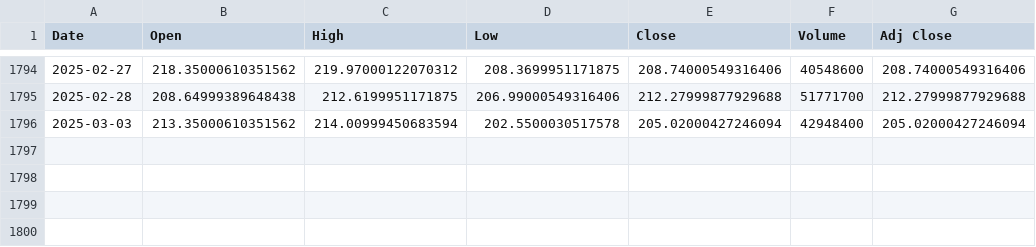
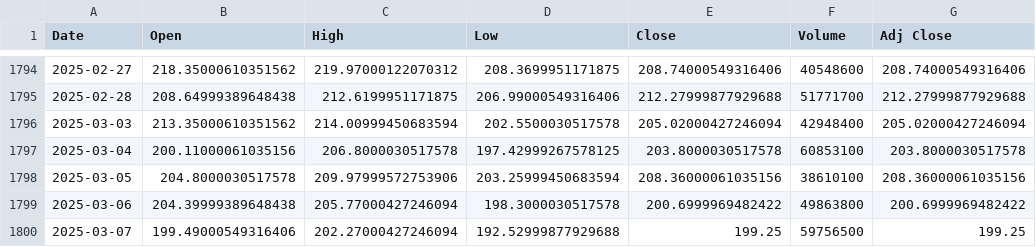
Before and after one commit to tomektomeknyc/Stock_Analysis, a CSV file: Amazon.csv, drawn as a sheet; only a part is shown, gaps mark what is left out.

```diff
--- a/Amazon.csv
+++ b/Amazon.csv
@@ -1796 +1796,5 @@ Date,Open,High,Low,Close,Volume,Adj Close
 2025-03-03,213.35000610351562,214.00999450683594,202.5500030517578,205.02000427246094,42948400,205.02000427246094
+2025-03-04,200.11000061035156,206.8000030517578,197.42999267578125,203.8000030517578,60853100,203.8000030517578
+2025-03-05,204.8000030517578,209.97999572753906,203.25999450683594,208.36000061035156,38610100,208.36000061035156
+2025-03-06,204.39999389648438,205.77000427246094,198.3000030517578,200.6999969482422,49863800,200.6999969482422
+2025-03-07,199.49000549316406,202.27000427246094,192.52999877929688,199.25,59756500,199.25
```
Also changed, not shown: JPM.csv, 3 other files.
